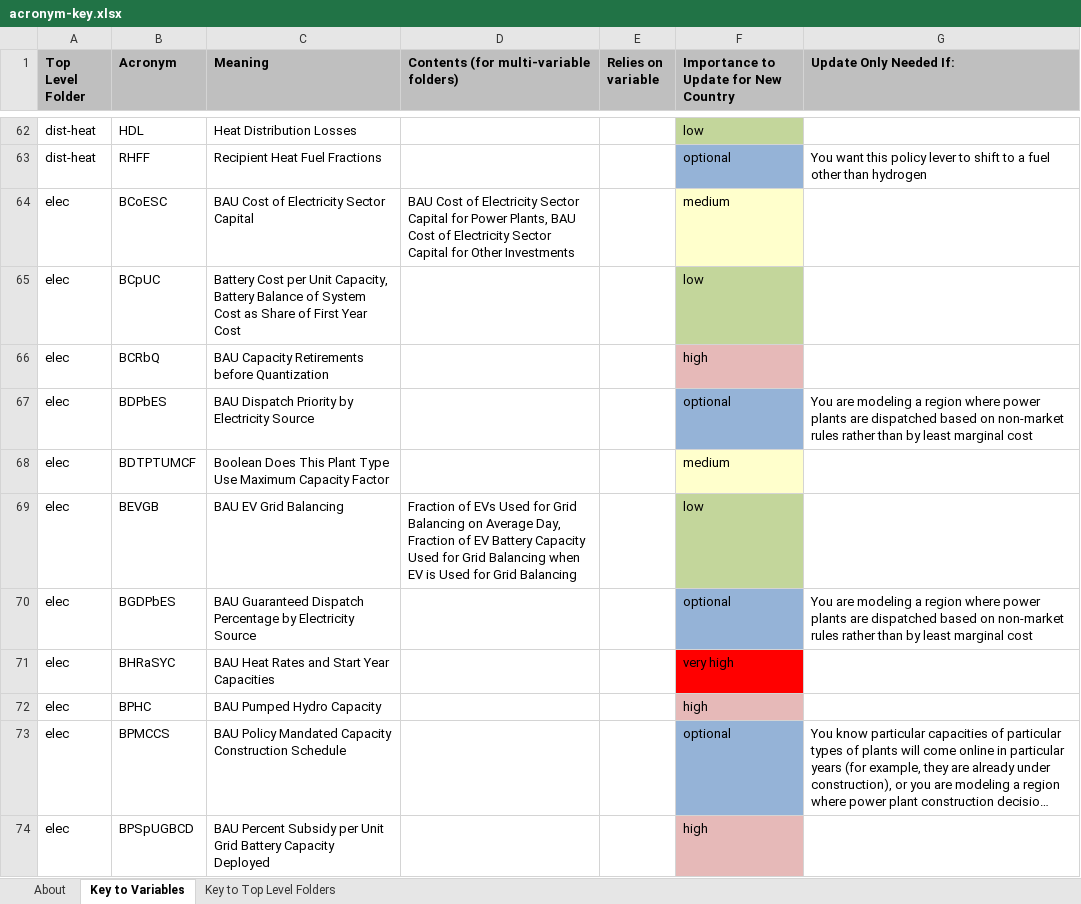
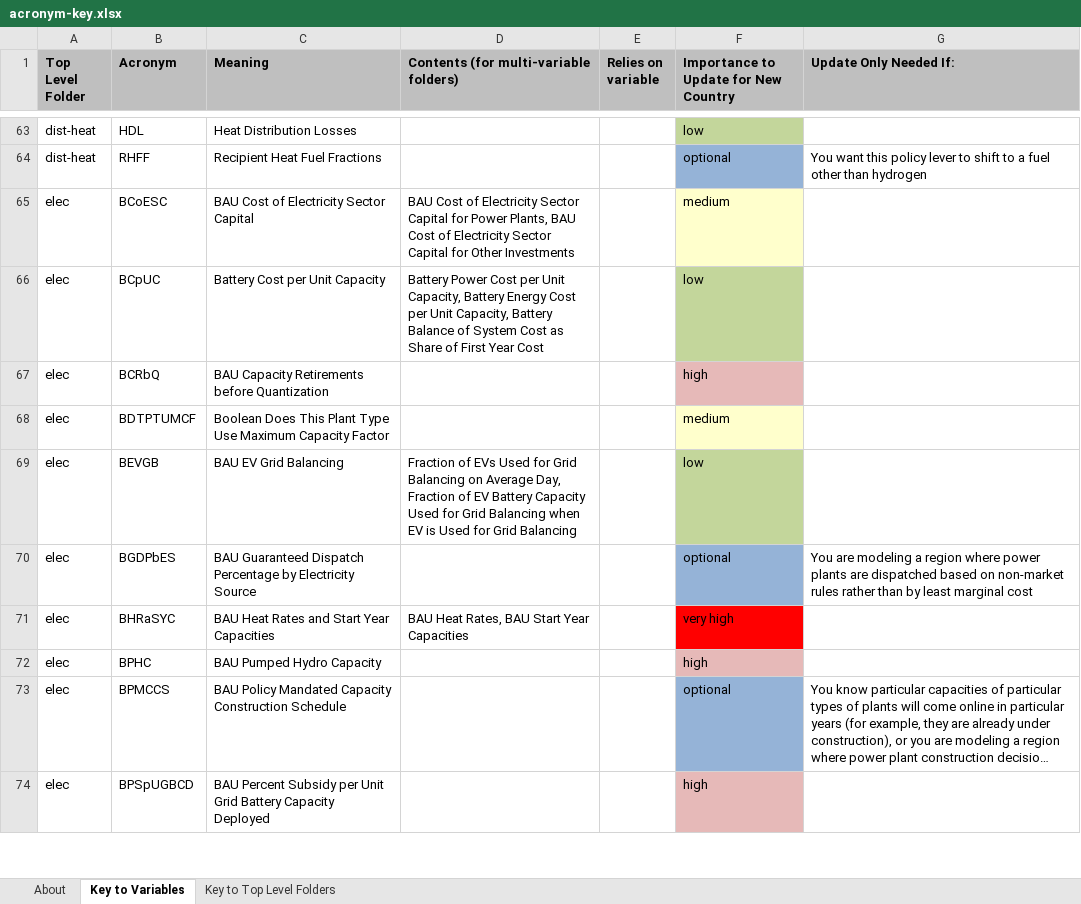
Before and after one commit to EnergyInnovation/eps-us, an Excel workbook: InputData/acronym-key.xlsx, sheet Key to Variables, drawn as a sheet; only a part is shown, gaps mark what is left out; long unchanged cells end in …; values as stored, in another font and other column widths than the file's, no borders; removed rows and columns are numbered as before the commit, all else as after; the diff covers the shown part only; the diff names each change by its address in the sheet, - before the commit and + after, or states it on an @@ line.

```diff
--- a/InputData/acronym-key.xlsx (sheet Key to Variables)
+++ b/InputData/acronym-key.xlsx (sheet Key to Variables)
-C66 (Meaning): …per Unit Capacity, Battery Balance of System Cost as Share of First Year Cost
+C66 (Meaning): …per Unit Capacity
-D66: (empty)
+D66: Battery Power Cost per Unit Capacity, Battery Energy Cost per Unit Capacity, Battery Balance of System Cost as Share of First Year Cost
-row 67: elec | BDPbES | BAU Dispatch Priority by Electricity Source |  |  | optional | You are modeling a region where power plants are dispatched based on non-market rules rather than by least marginal cost
-D71: (empty)
+D71: BAU Heat Rates, BAU Start Year Capacities
```
Also changed, not shown: 9 added rows, 9 removed rows, 5 moved rows and 10 edited cells elsewhere in this sheet, 39 other files.
